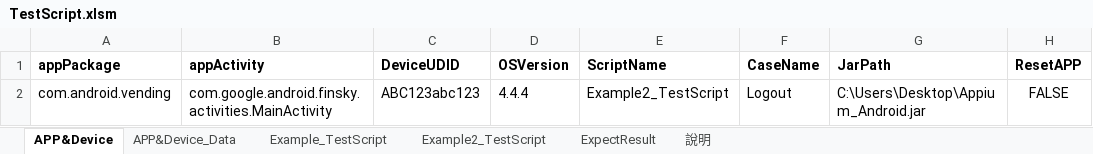
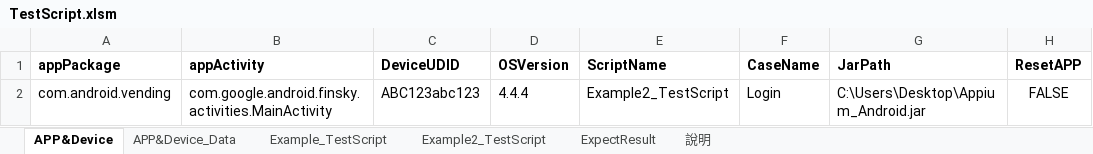
Before and after one commit to Gilleschen/Appium_Auto_Testing, an Excel workbook: TestScript.xlsm, sheet APP&Device, drawn as a sheet; only a part is shown; values as stored, in another font and other column widths than the file's, no borders; charts and pictures not drawn; the diff names each change by its address in the sheet, - before the commit and + after, or states it on an @@ line.

```diff
--- a/TestScript.xlsm (sheet APP&Device)
+++ b/TestScript.xlsm (sheet APP&Device)
-F2 (CaseName): Logout
+F2 (CaseName): Login
```
Also changed, not shown: charts or pictures, 4 other files.
